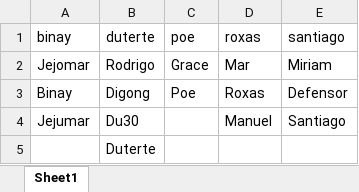
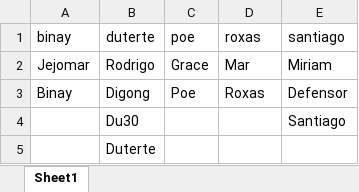
Before and after one commit to aniger429/Athena_Integrated, an Excel workbook: Data/KBFiles/candidate_names.xlsx, sheet Sheet1, drawn as a sheet; values as stored, in another font and other column widths than the file's, no borders; the diff names each change by its address in the sheet, - before the commit and + after, or states it on an @@ line.

```diff
--- a/Data/KBFiles/candidate_names.xlsx (sheet Sheet1)
+++ b/Data/KBFiles/candidate_names.xlsx (sheet Sheet1)
-A4 (binay): Jejumar
+A4 (binay): (empty)
-D4 (roxas): Manuel
+D4 (roxas): (empty)
```
Also changed, not shown: Data/Downloads/all_candidate_names.xlsx, 17 other files.
